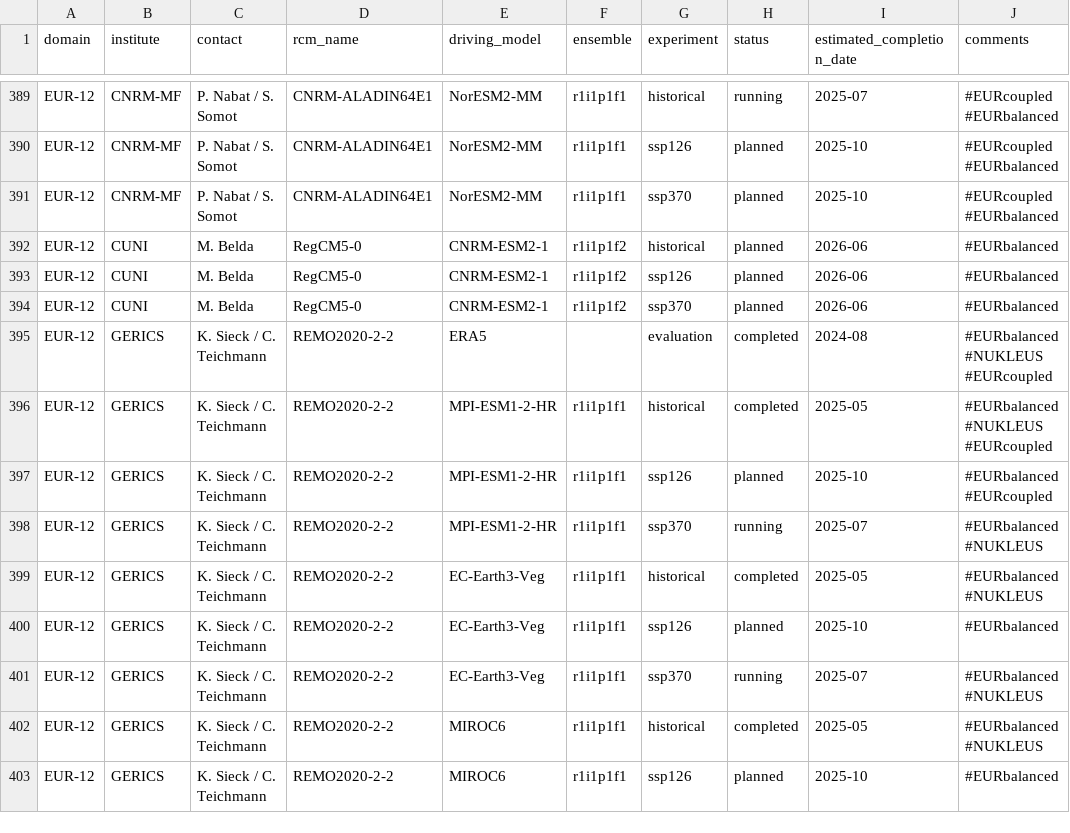
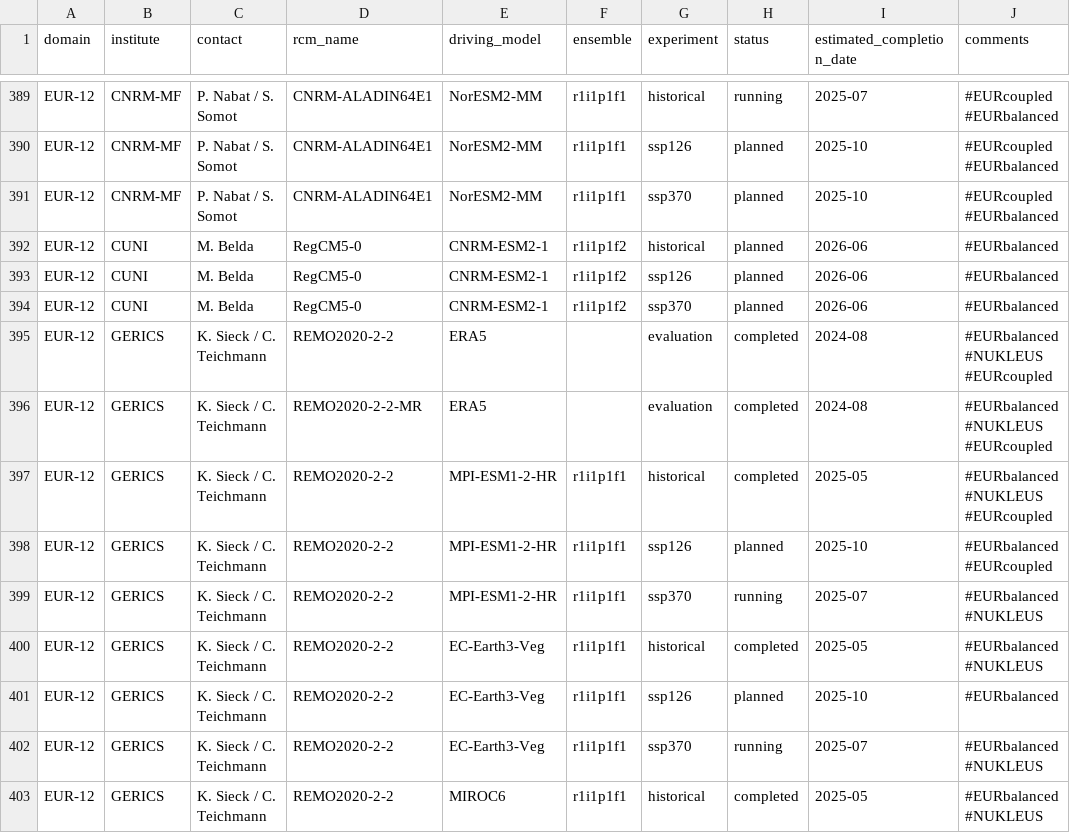
Before and after one commit to WCRP-CORDEX/simulation-status, a CSV file: CMIP6_downscaling_plans.csv, drawn as a sheet; only a part is shown, gaps mark what is left out; the shorter side is filled out with more unchanged rows; the diff names each change by its address in the sheet, - before the commit and + after, or states it on an @@ line.

Commit message:
Update CMIP6_downscaling_plans.csv

```diff
--- a/CMIP6_downscaling_plans.csv
+++ b/CMIP6_downscaling_plans.csv
+row 396: EUR-12 | GERICS | K. Sieck / C. Teichmann | REMO2020-2-2-MR | ERA5 |  | evaluation | completed | 2024-08 | #EURbalanced #NUKLEUS #EURcoupled
```
